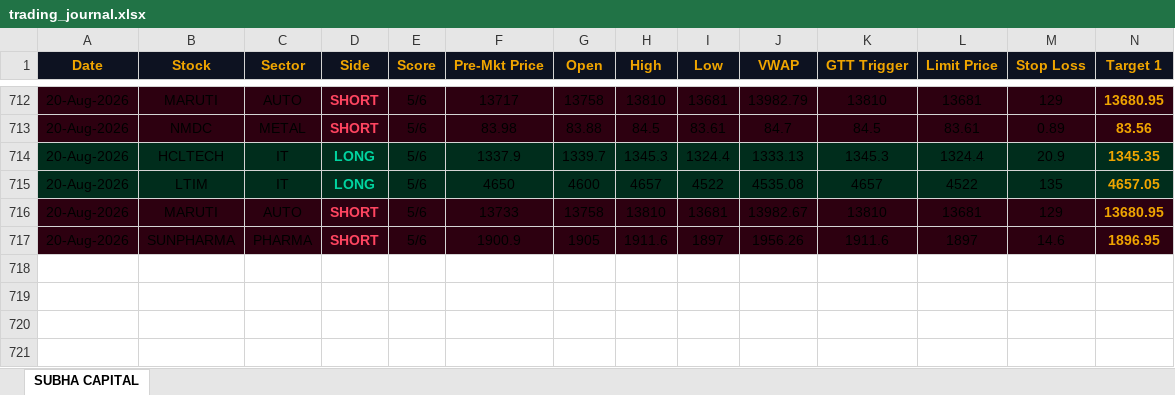
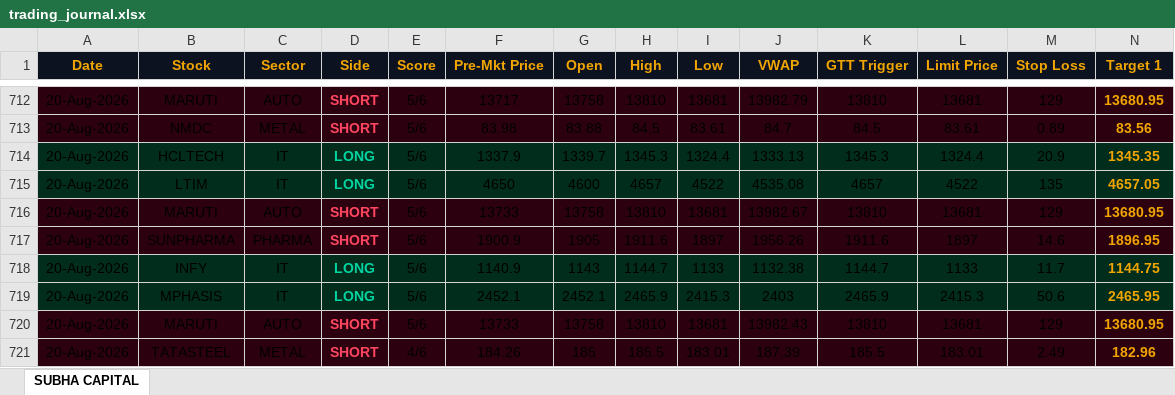
Before and after one commit to shashiravi2010-subha/subha-capital, an Excel workbook: trading_journal.xlsx, sheet SUBHA CAPITAL, drawn as a sheet; only a part is shown, gaps mark what is left out; values as stored, in another font and other column widths than the file's, no borders; rows hold the shown columns only; the diff names each change by its address in the sheet, - before the commit and + after, or states it on an @@ line.

Commit message:
Market data 20-Aug-2026 04:42 IST

```diff
--- a/trading_journal.xlsx (sheet SUBHA CAPITAL)
+++ b/trading_journal.xlsx (sheet SUBHA CAPITAL)
+row 718: 20-Aug-2026 | INFY | IT | LONG | 5/6 | 1140.9 | 1143 | 1144.7 | 1133 | 1132.38 | 1144.7 | 1133 | 11.7 | 1144.75
+row 719: 20-Aug-2026 | MPHASIS | IT | LONG | 5/6 | 2452.1 | 2452.1 | 2465.9 | 2415.3 | 2403 | 2465.9 | 2415.3 | 50.6 | 2465.95
+row 720: 20-Aug-2026 | MARUTI | AUTO | SHORT | 5/6 | 13733 | 13758 | 13810 | 13681 | 13982.43 | 13810 | 13681 | 129 | 13680.95
+row 721: 20-Aug-2026 | TATASTEEL | METAL | SHORT | 4/6 | 184.26 | 185 | 185.5 | 183.01 | 187.39 | 185.5 | 183.01 | 2.49 | 182.96
```
Also changed, not shown: 1 other file.
